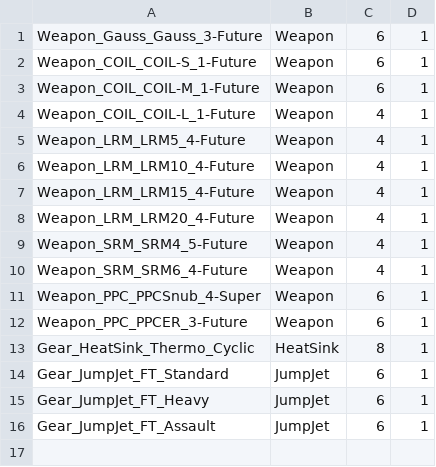
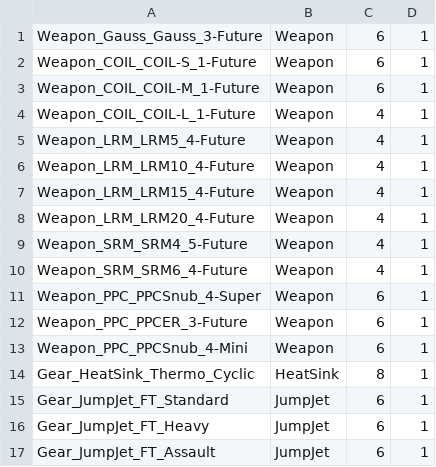
Before and after one commit to korgano/TommorowsTechToday, a CSV file: itemCollections/itemCollection_loot_FP_event1-0.csv, drawn as a sheet.

```diff
--- a/itemCollections/itemCollection_loot_FP_event1-0.csv
+++ b/itemCollections/itemCollection_loot_FP_event1-0.csv
@@ -12,2 +12,3 @@ Weapon_PPC_PPCSnub_4-Super,Weapon,6,1
 Weapon_PPC_PPCER_3-Future,Weapon,6,1
+Weapon_PPC_PPCSnub_4-Mini,Weapon,6,1
 Gear_HeatSink_Thermo_Cyclic,HeatSink,8,1
```
Also changed, not shown: itemCollections/itemCollection_loot_FP_complete.csv, itemCollections/itemCollection_loot_FP_event1-1.csv, 17 other files.
